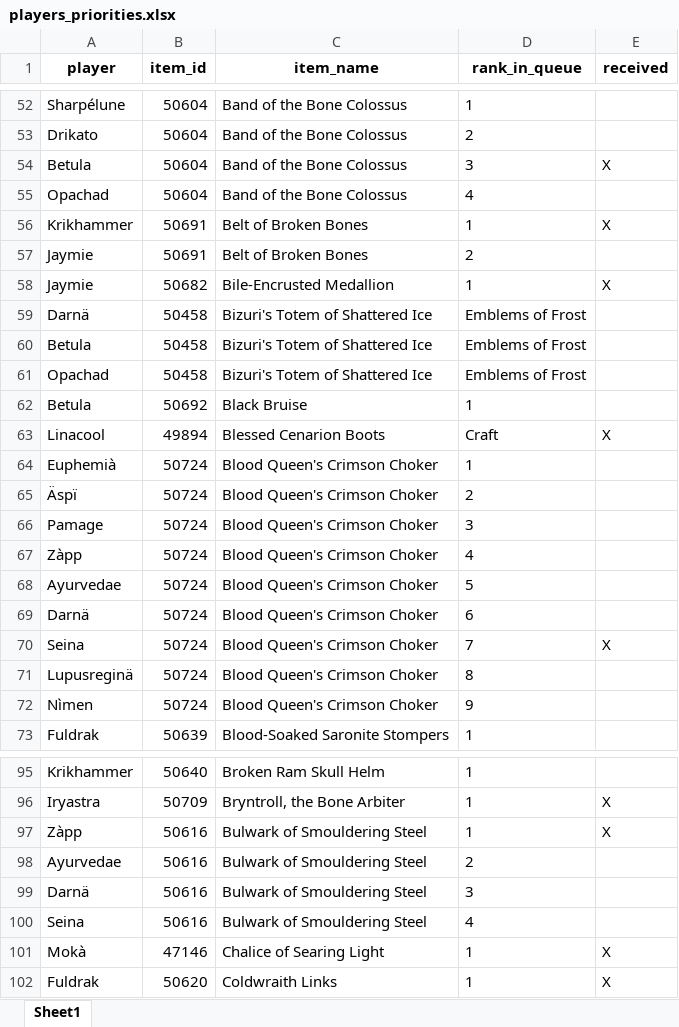
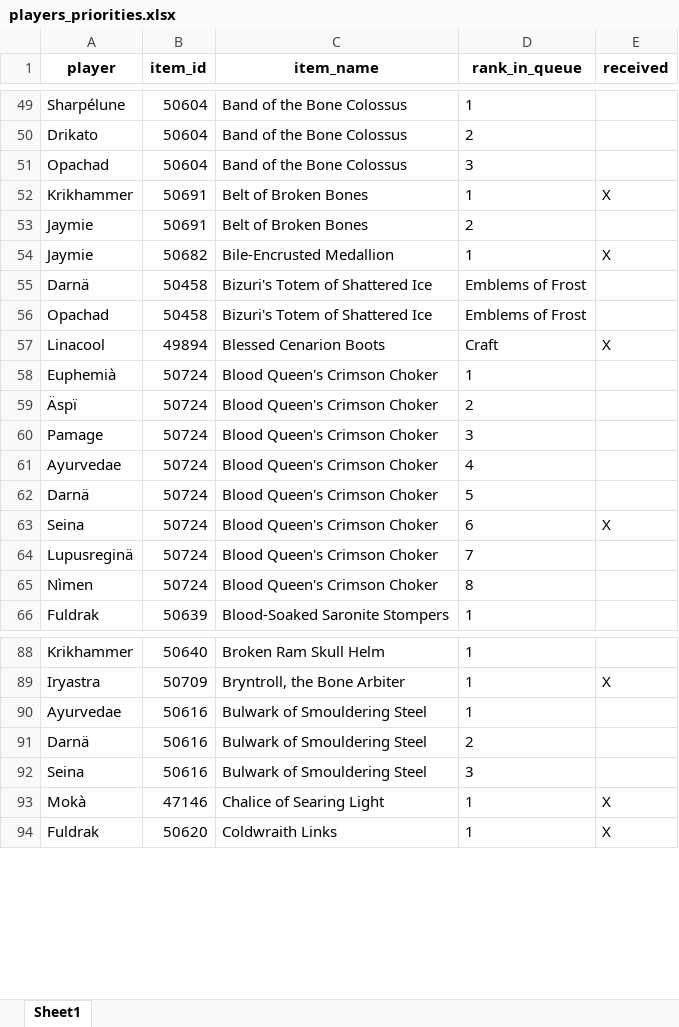
Before and after one commit to Ashargin/Divide-BiS, an Excel workbook: data/players_priorities.xlsx, sheet Sheet1, drawn as a sheet; only a part is shown, gaps mark what is left out; values as stored, in another font and other column widths than the file's, no borders; removed rows and columns are numbered as before the commit, all else as after; the diff covers the shown part only; the diff names each change by its address in the sheet, - before the commit and + after, or states it on an @@ line.

Commit message:
remove betula, zapp

```diff
--- a/data/players_priorities.xlsx (sheet Sheet1)
+++ b/data/players_priorities.xlsx (sheet Sheet1)
-row 54: Betula | 50604 | Band of the Bone Colossus | 3 | X
-D51 (rank_in_queue): 4
+D51 (rank_in_queue): 3
-row 60: Betula | 50458 | Bizuri's Totem of Shattered Ice | Emblems of Frost
-row 62: Betula | 50692 | Black Bruise | 1
-row 67: Zàpp | 50724 | Blood Queen's Crimson Choker | 4
-D61 (rank_in_queue): 5
+D61 (rank_in_queue): 4
-D62 (rank_in_queue): 6
+D62 (rank_in_queue): 5
-D63 (rank_in_queue): 7
+D63 (rank_in_queue): 6
-D64 (rank_in_queue): 8
+D64 (rank_in_queue): 7
-D65 (rank_in_queue): 9
+D65 (rank_in_queue): 8
-row 97: Zàpp | 50616 | Bulwark of Smouldering Steel | 1 | X
-D90 (rank_in_queue): 2
+D90 (rank_in_queue): 1
-D91 (rank_in_queue): 3
+D91 (rank_in_queue): 2
-D92 (rank_in_queue): 4
+D92 (rank_in_queue): 3
```
Also changed, not shown: 30 removed rows, 6 moved rows and 51 edited cells elsewhere in this sheet, 3 other files.
